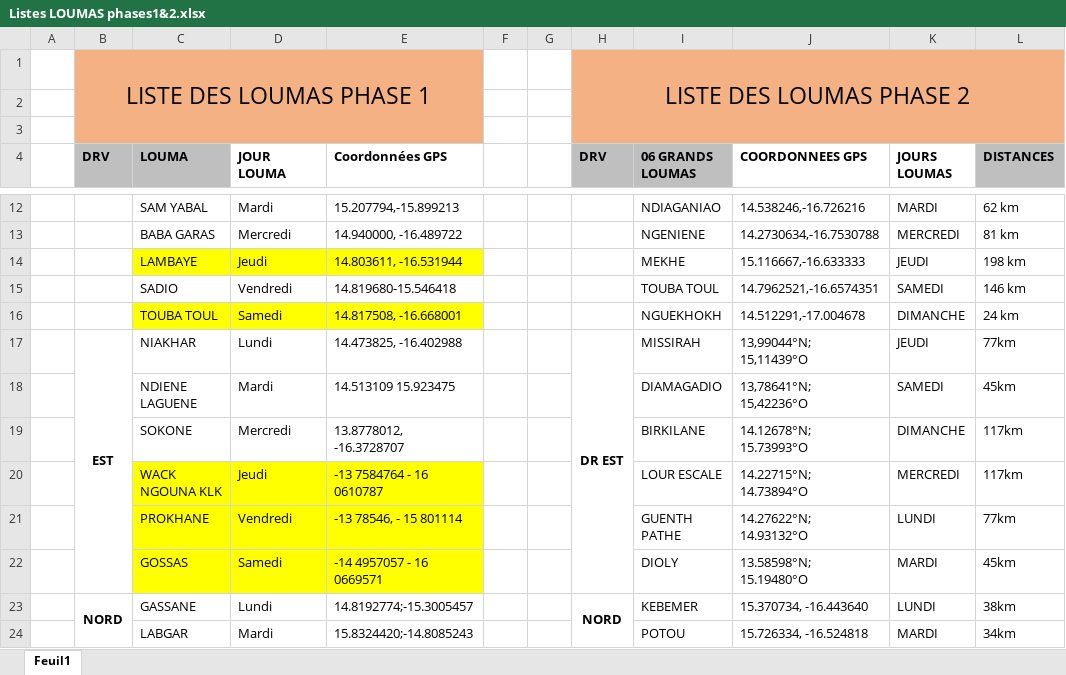
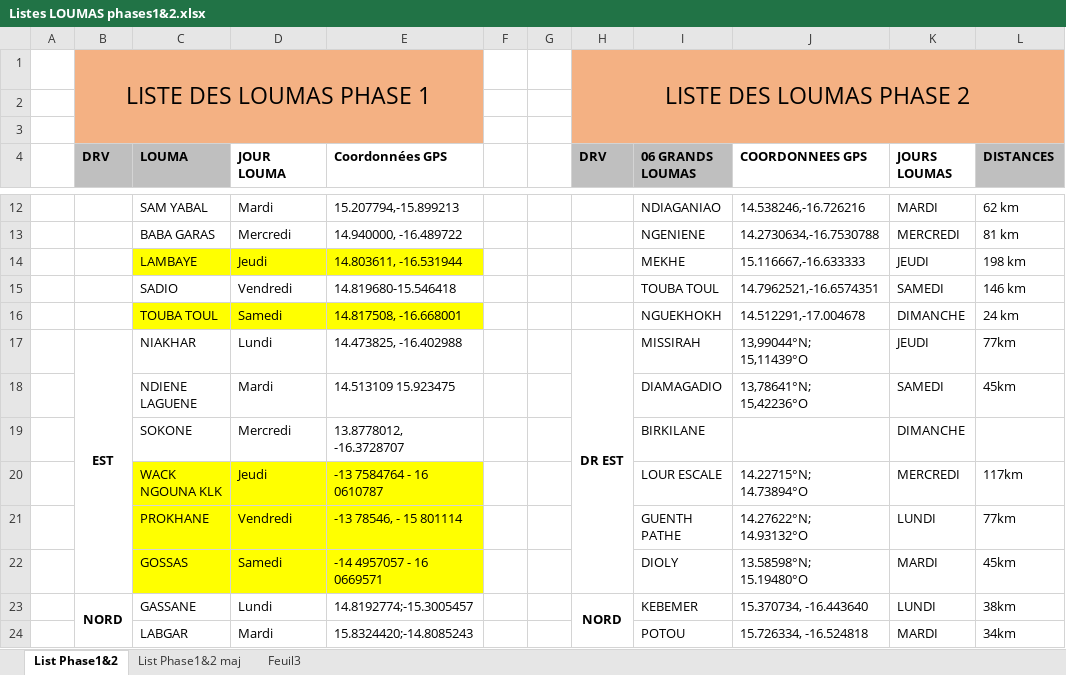
Before and after one commit to Aziz2seye/LOUMA.project, an Excel workbook: Listes LOUMAS phases1&2.xlsx, sheet List Phase1&2, drawn as a sheet; only a part is shown, gaps mark what is left out; values as stored, in another font and other column widths than the file's, no borders; the diff names each change by its address in the sheet, - before the commit and + after, or states it on an @@ line.

```diff
--- a/Listes LOUMAS phases1&2.xlsx (sheet List Phase1&2)
+++ b/Listes LOUMAS phases1&2.xlsx (sheet List Phase1&2)
-sheet tab: Feuil1
+sheet tab: List Phase1&2
+sheet tab: List Phase1&2 maj
+sheet tab: Feuil3
-J19 (COORDONNEES GPS): 14.12678°N; 15.73993°O
+J19 (COORDONNEES GPS): (empty)
-L19 (DISTANCES): 117km
+L19 (DISTANCES): (empty)
```
Also changed, not shown: LOUMA phase2.xlsx, paiement_mensuel_vto JUILLET.xlsx, 4 other files.
